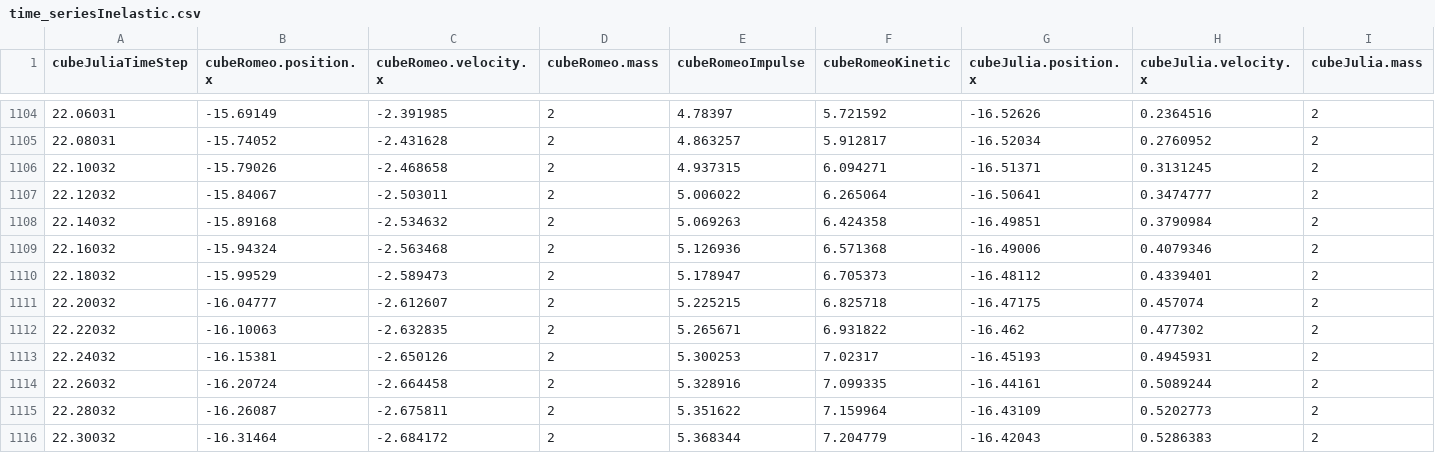
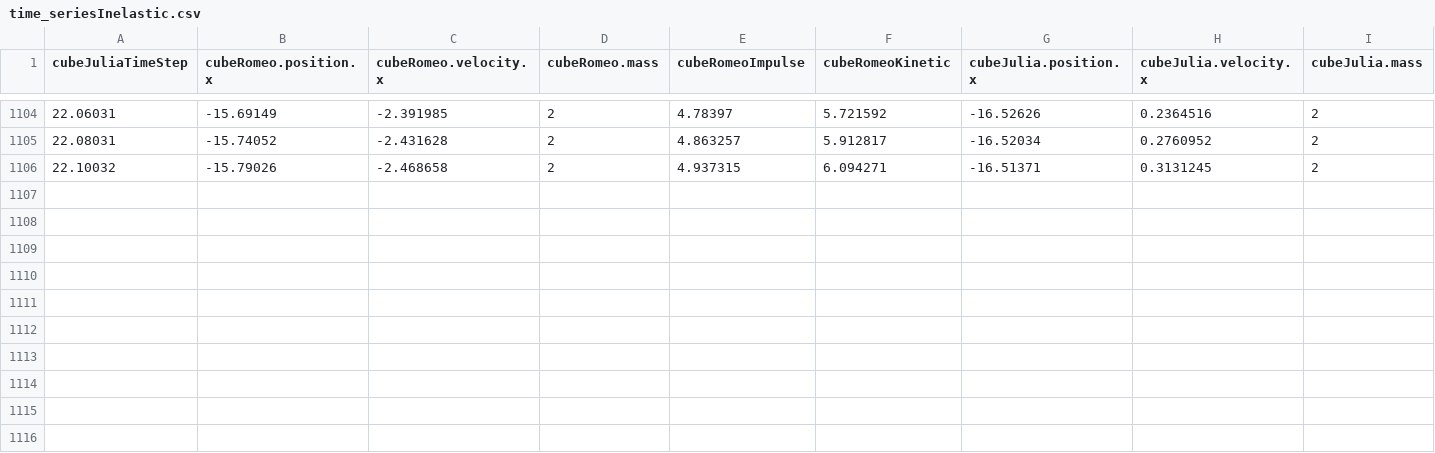
Before and after one commit to Pink-Raccoon/PE_Lab, a CSV file: UnityProj/TimeSeries/time_seriesInelastic.csv, drawn as a sheet; only a part is shown, gaps mark what is left out; rows hold the shown columns only; the diff names each change by its address in the sheet, - before the commit and + after, or states it on an @@ line.

```diff
--- a/UnityProj/TimeSeries/time_seriesInelastic.csv
+++ b/UnityProj/TimeSeries/time_seriesInelastic.csv
-row 1107: 22.12032 | -15.84067 | -2.503011 | 2 | 5.006022 | 6.265064 | -16.50641 | 0.3474777 | 2
-row 1108: 22.14032 | -15.89168 | -2.534632 | 2 | 5.069263 | 6.424358 | -16.49851 | 0.3790984 | 2
-row 1109: 22.16032 | -15.94324 | -2.563468 | 2 | 5.126936 | 6.571368 | -16.49006 | 0.4079346 | 2
-row 1110: 22.18032 | -15.99529 | -2.589473 | 2 | 5.178947 | 6.705373 | -16.48112 | 0.4339401 | 2
-row 1111: 22.20032 | -16.04777 | -2.612607 | 2 | 5.225215 | 6.825718 | -16.47175 | 0.457074 | 2
-row 1112: 22.22032 | -16.10063 | -2.632835 | 2 | 5.265671 | 6.931822 | -16.462 | 0.477302 | 2
-row 1113: 22.24032 | -16.15381 | -2.650126 | 2 | 5.300253 | 7.02317 | -16.45193 | 0.4945931 | 2
-row 1114: 22.26032 | -16.20724 | -2.664458 | 2 | 5.328916 | 7.099335 | -16.44161 | 0.5089244 | 2
-row 1115: 22.28032 | -16.26087 | -2.675811 | 2 | 5.351622 | 7.159964 | -16.43109 | 0.5202773 | 2
-row 1116: 22.30032 | -16.31464 | -2.684172 | 2 | 5.368344 | 7.204779 | -16.42043 | 0.5286383 | 2
```
Also changed, not shown: 11 other files.
